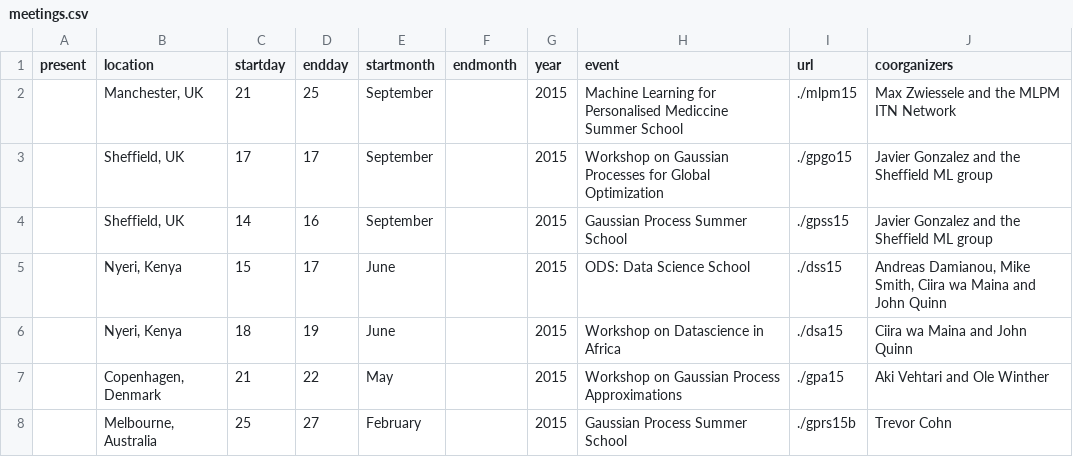
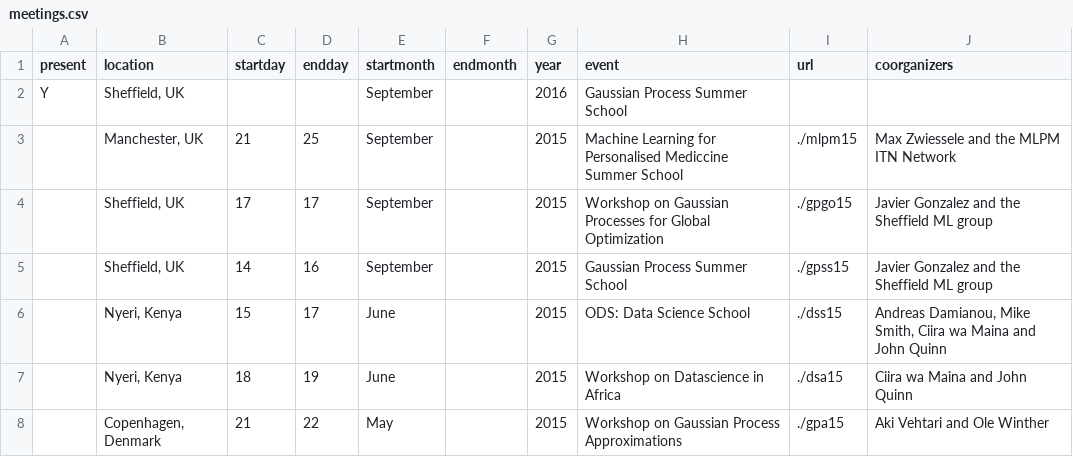
Before and after one commit to gpschool/gpschool.github.io, a CSV file: _data/meetings.csv, drawn as a sheet; only a part is shown; the shorter side is filled out with more unchanged rows; the diff names each change by its address in the sheet, - before the commit and + after, or states it on an @@ line.

Commit message:
Put old meetings in the past.

```diff
--- a/_data/meetings.csv
+++ b/_data/meetings.csv
+row 2: Y | Sheffield, UK |  |  | September |  | 2016 | Gaussian Process Summer School
```
